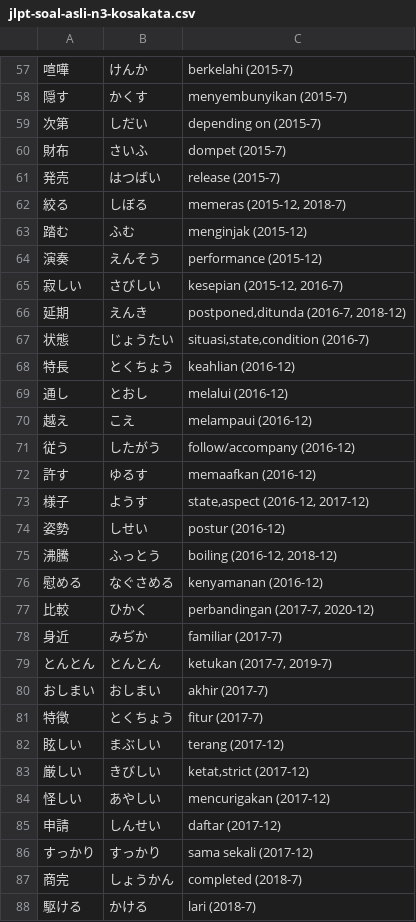
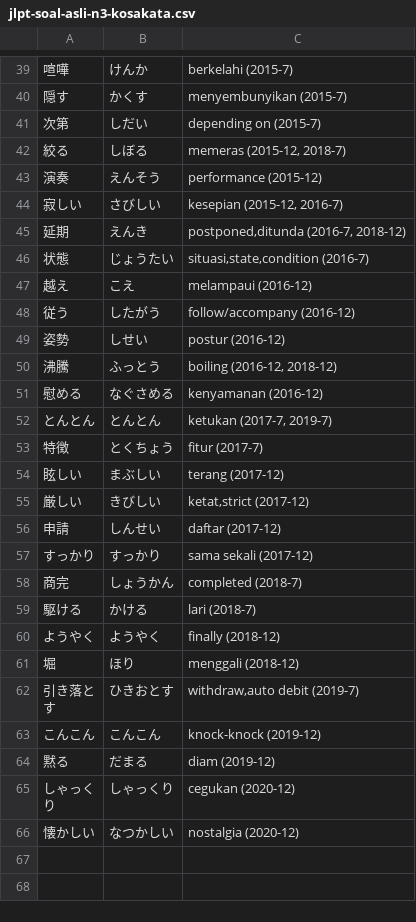
Before and after one commit to moemoe89/simple-quizify, a CSV file: jlpt-soal-asli-n3-kosakata.csv, drawn as a sheet; only a part is shown, gaps mark what is left out; the shorter side is filled out with more unchanged rows; the diff covers the shown part only; the diff names each change by its address in the sheet, - before the commit and + after, or states it on an @@ line.

```diff
--- a/jlpt-soal-asli-n3-kosakata.csv
+++ b/jlpt-soal-asli-n3-kosakata.csv
-row 60: 財布 | さいふ | dompet (2015-7)
-row 61: 発売 | はつばい | release (2015-7)
-row 63: 踏む | ふむ | menginjak (2015-12)
-row 68: 特長 | とくちょう | keahlian (2016-12)
-row 69: 通し | とおし | melalui (2016-12)
-row 72: 許す | ゆるす | memaafkan (2016-12)
-row 73: 様子 | ようす | state,aspect (2016-12, 2017-12)
-row 77: 比較 | ひかく | perbandingan (2017-7, 2020-12)
-row 78: 身近 | みぢか | familiar (2017-7)
-row 80: おしまい | おしまい | akhir (2017-7)
-row 84: 怪しい | あやしい | mencurigakan (2017-12)
```
Also changed, not shown: 26 removed rows elsewhere in this file.
